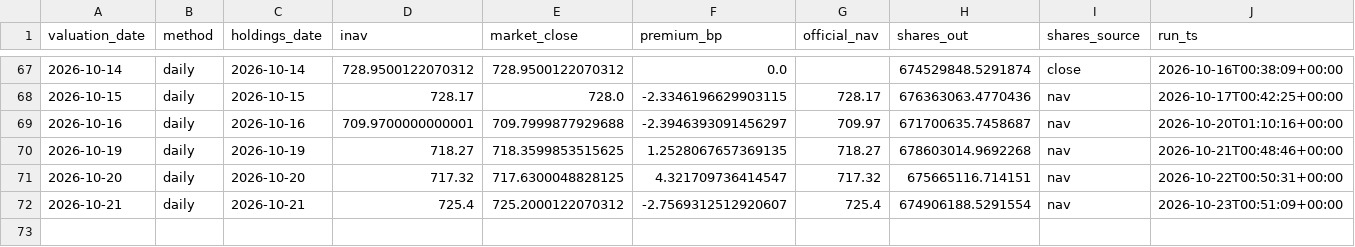
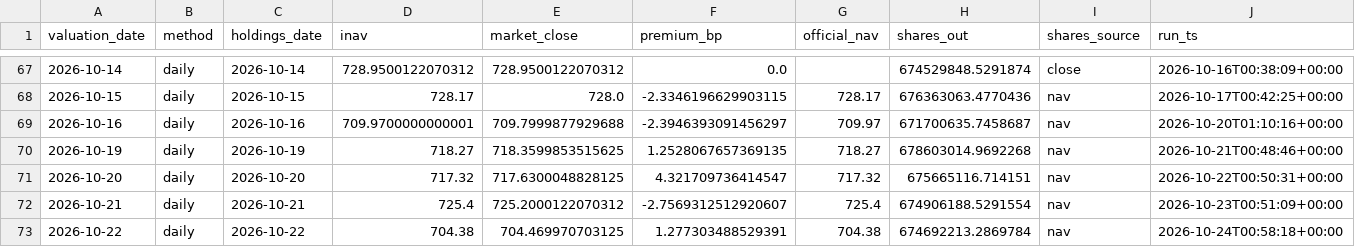
Before and after one commit to vanshwahi01/qqq-inav-monitor, a CSV file: output/results.csv, drawn as a sheet; only a part is shown, gaps mark what is left out; the diff names each change by its address in the sheet, - before the commit and + after, or states it on an @@ line.

```diff
--- a/output/results.csv
+++ b/output/results.csv
+row 73: 2026-10-22 | daily | 2026-10-22 | 704.38 | 704.469970703125 | 1.277303488529391 | 704.38 | 674692213.2869784 | nav | 2026-10-24T00:58:18+00:00
```
Also changed, not shown: 4 other files.
